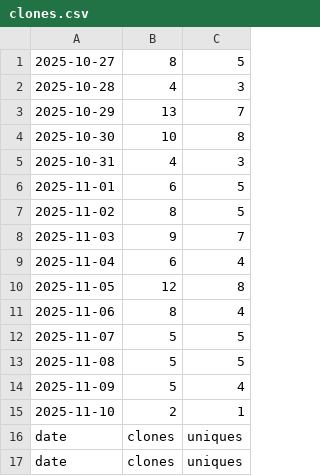
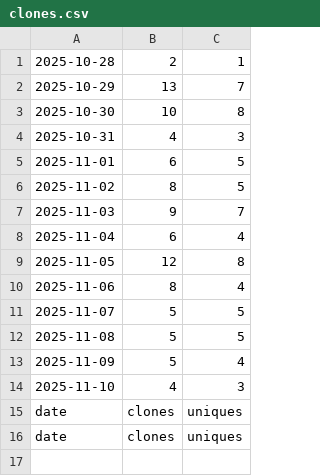
Before and after one commit to hz658832/RobotMeetsGNSS, a CSV file: data/clones.csv, drawn as a sheet.

```diff
--- a/data/clones.csv
+++ b/data/clones.csv
@@ -1,3 +1,2 @@
-"2025-10-27","8","5"
-"2025-10-28","4","3"
+"2025-10-28","2","1"
 "2025-10-29","13","7"
@@ -14,3 +13,3 @@
 "2025-11-09","5","4"
-"2025-11-10","2","1"
+"2025-11-10","4","3"
 "date","clones","uniques"
```
Also changed, not shown: 7 other files.
